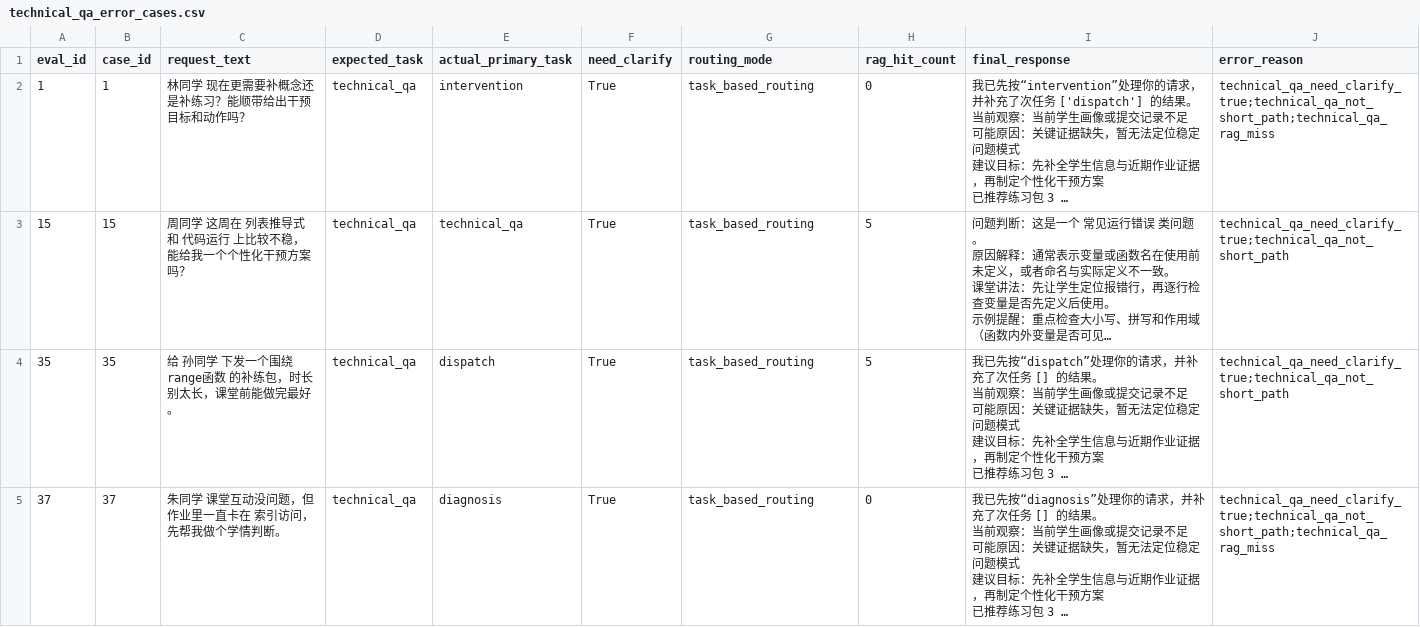
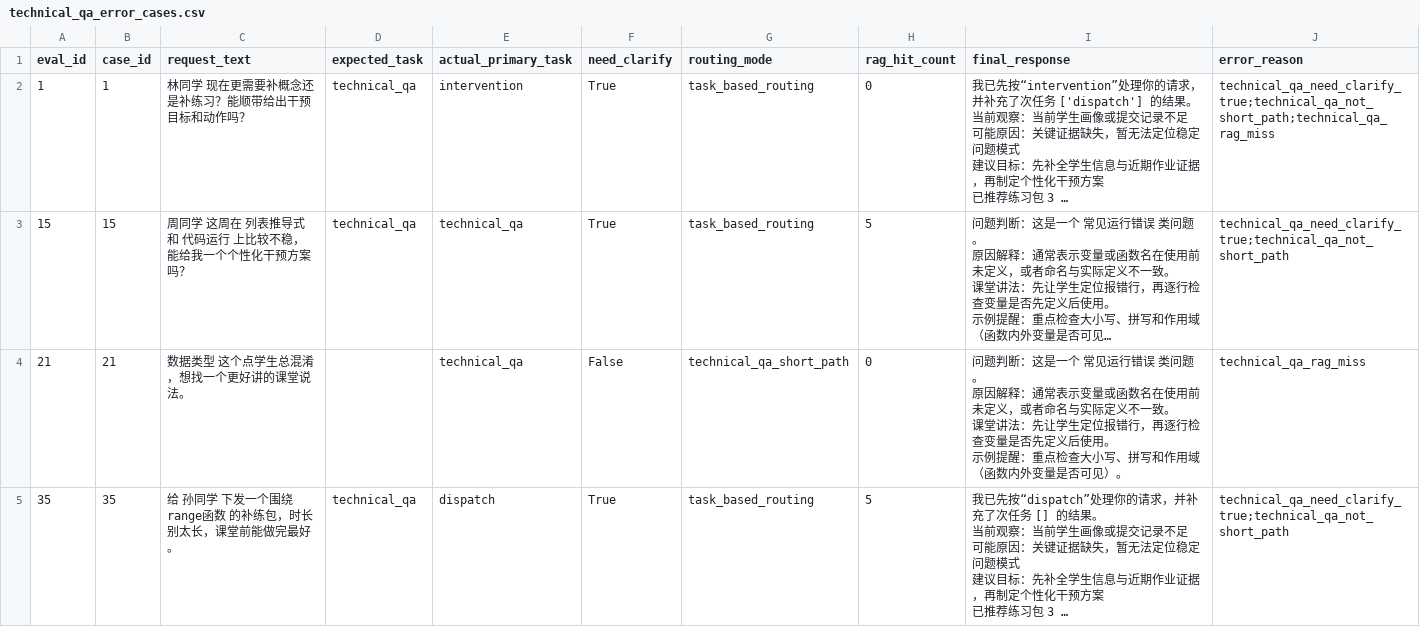
Before and after one commit to nnewlander/diagnosis-intervention-agent-platform, a CSV file: outputs/technical_qa_error_cases.csv, drawn as a sheet; only a part is shown; the shorter side is filled out with more unchanged rows; long unchanged cells end in …; ↵ is a line break in a cell; the diff covers the shown part only; the diff names each change by its address in the sheet, - before the commit and + after, or states it on an @@ line.

```diff
--- a/outputs/technical_qa_error_cases.csv
+++ b/outputs/technical_qa_error_cases.csv
+row 4: 21 | 21 | 数据类型 这个点学生总混淆，想找一个更好讲的课堂说法。 |  | technical_qa | False | technical_qa_short_path | 0 | 问题判断：这是一个 常见运行错误 类问题。 ↵ 原因解释：通常表示变量或函数名在使用前未定义，或者命名与实际定义不一致。 ↵ 课堂讲法：先让学生定位报错行，再逐行检查变量是否先定义后使用。 ↵ 示例提醒：重点检查大小写、拼写和作用域（函数内外变量是否可见）。 | technical_qa_rag_miss
```
Also changed, not shown: 1 added row, 2 removed rows and 12 edited cells elsewhere in this file, outputs/eval_case_details.csv, outputs/eval_report.csv, 9 other files.
